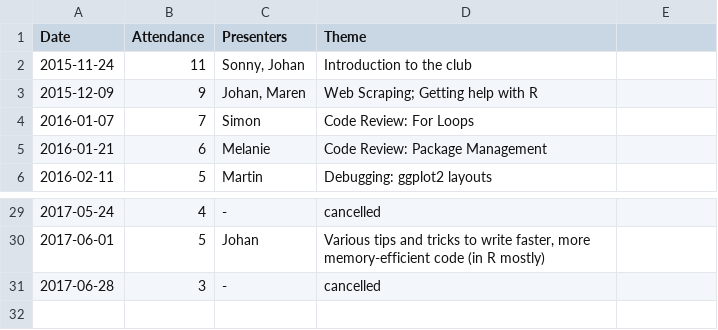
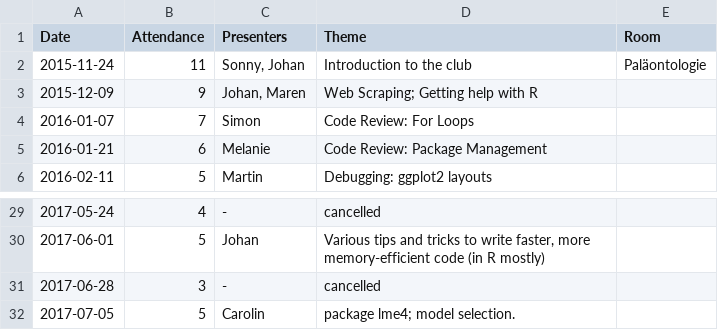
Before and after one commit to plannapus/MfN-Code-Clinic, a CSV file: Protokolle/Attendance.csv, drawn as a sheet; only a part is shown, gaps mark what is left out; the diff names each change by its address in the sheet, - before the commit and + after, or states it on an @@ line.

```diff
--- a/Protokolle/Attendance.csv
+++ b/Protokolle/Attendance.csv
-E1: (empty)
+E1: Room
-E2 (Room): (empty)
+E2 (Room): Paläontologie
+row 32: 2017-07-05 | 5 | Carolin | package lme4; model selection.
```
Also changed, not shown: 1 other file.
